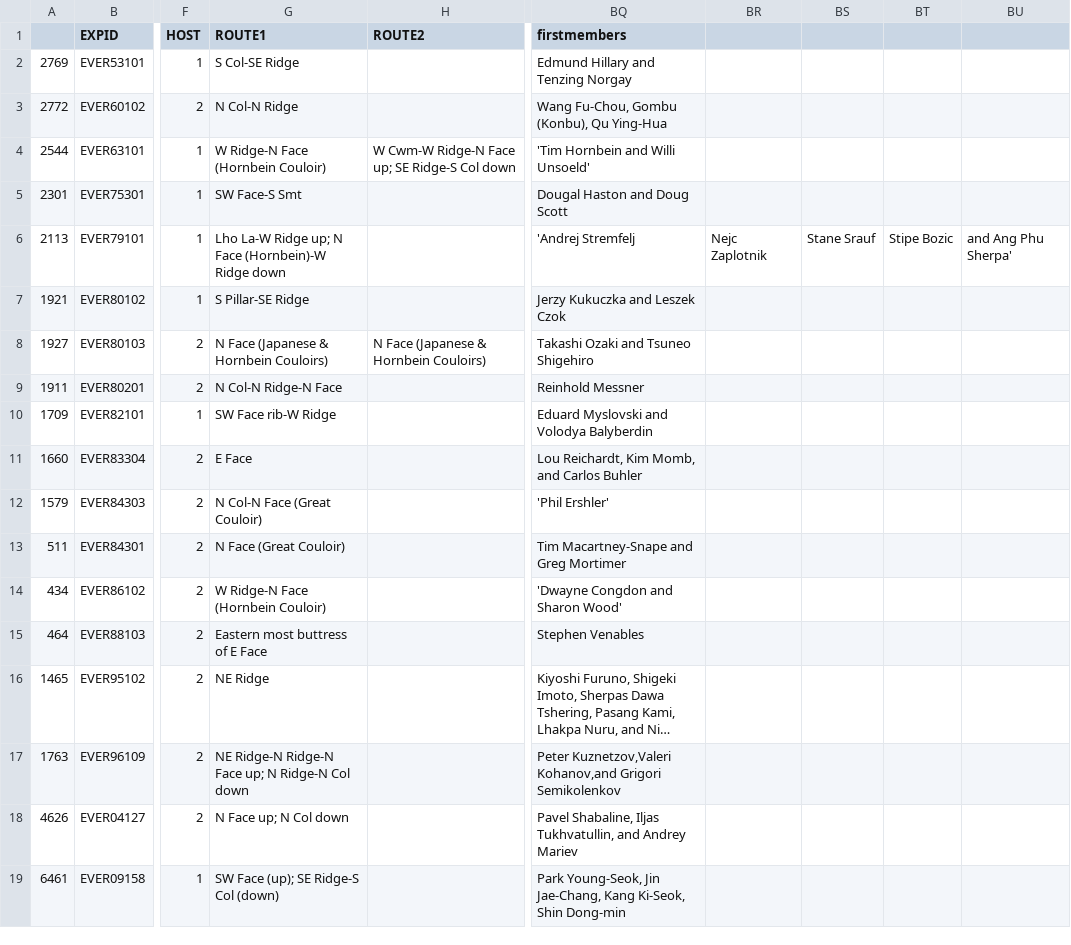
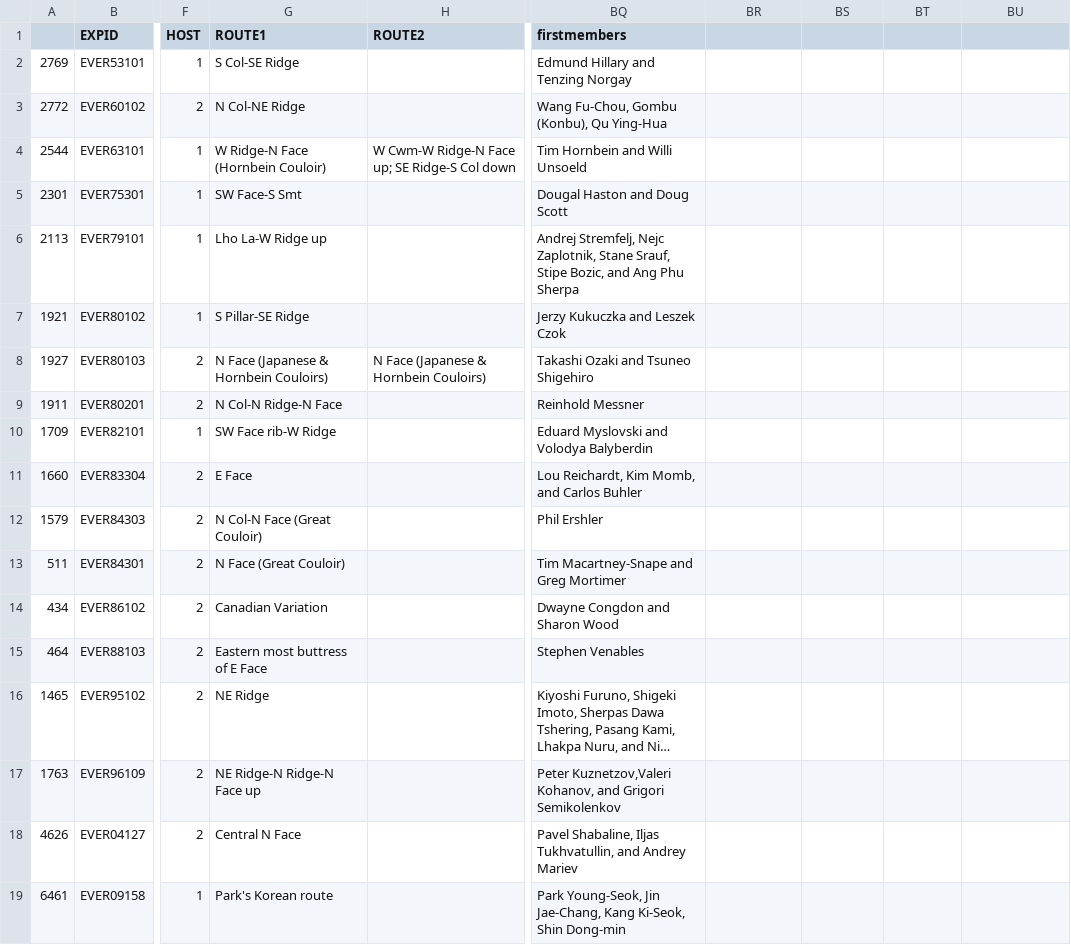
Before and after one commit to elbertwang3/himalayas, a CSV file: data/routefirsts.csv, drawn as a sheet; only a part is shown, gaps mark what is left out; long unchanged cells end in …; the diff names each change by its address in the sheet, - before the commit and + after, or states it on an @@ line.

Commit message:
routes on map

```diff
--- a/data/routefirsts.csv
+++ b/data/routefirsts.csv
-G3 (ROUTE1): N Col-N Ridge
+G3 (ROUTE1): N Col-NE Ridge
-BQ4 (firstmembers): 'Tim Hornbein and Willi Unsoeld'
+BQ4 (firstmembers): Tim Hornbein and Willi Unsoeld
-G6 (ROUTE1): Lho La-W Ridge up; N Face (Hornbein)-W Ridge down
+G6 (ROUTE1): Lho La-W Ridge up
-BQ6 (firstmembers): 'Andrej Stremfelj
+BQ6 (firstmembers): Andrej Stremfelj, Nejc Zaplotnik, Stane Srauf, Stipe Bozic, and Ang Phu Sherpa
-BR6: Nejc Zaplotnik
+BR6: (empty)
-BS6: Stane Srauf
+BS6: (empty)
-BT6: Stipe Bozic
+BT6: (empty)
-BU6: and Ang Phu Sherpa'
+BU6: (empty)
-BQ12 (firstmembers): 'Phil Ershler'
+BQ12 (firstmembers): Phil Ershler
-G14 (ROUTE1): W Ridge-N Face (Hornbein Couloir)
+G14 (ROUTE1): Canadian Variation
-BQ14 (firstmembers): 'Dwayne Congdon and Sharon Wood'
+BQ14 (firstmembers): Dwayne Congdon and Sharon Wood
-G17 (ROUTE1): NE Ridge-N Ridge-N Face up; N Ridge-N Col down
+G17 (ROUTE1): NE Ridge-N Ridge-N Face up
-BQ17 (firstmembers): Peter Kuznetzov,Valeri Kohanov,and Grigori Semikolenkov
+BQ17 (firstmembers): Peter Kuznetzov,Valeri Kohanov, and Grigori Semikolenkov
-G18 (ROUTE1): N Face up; N Col down
+G18 (ROUTE1): Central N Face
-G19 (ROUTE1): SW Face (up); SE Ridge-S Col (down)
+G19 (ROUTE1): Park's Korean route
```
Also changed, not shown: 12 other files.
